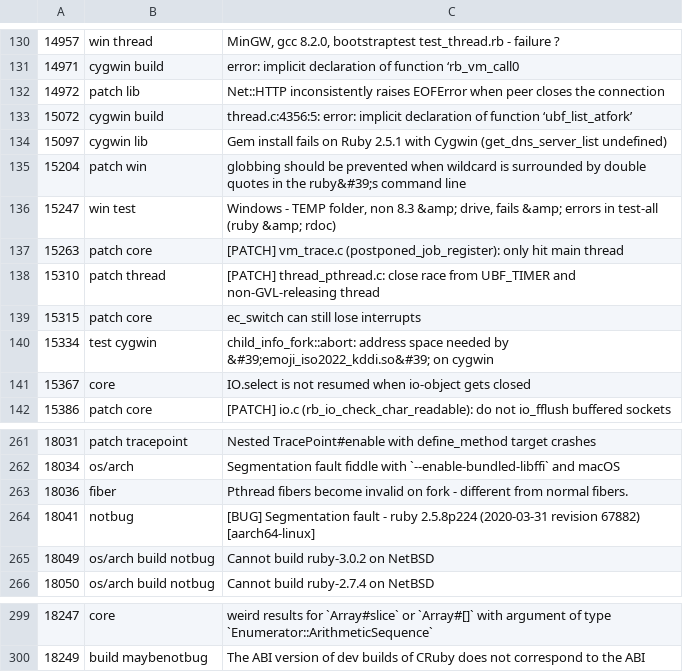
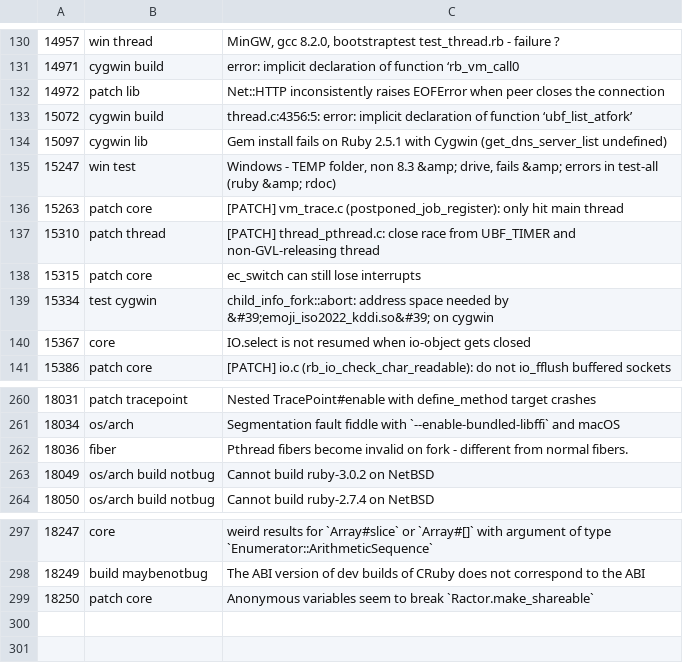
Before and after one commit to lupetyman/tagged-ruby-bugs, a CSV file: ruby-bugs.csv, drawn as a sheet; only a part is shown, gaps mark what is left out; removed rows and columns are numbered as before the commit, all else as after; the diff names each change by its address in the sheet, - before the commit and + after, or states it on an @@ line.

Commit message:
Update Ruby bugs

```diff
--- a/ruby-bugs.csv
+++ b/ruby-bugs.csv
-row 135: 15204 | patch win | globbing should be prevented when wildcard is surrounded by double quotes in the ruby&#39;s command line
-row 264: 18041 | notbug | [BUG] Segmentation fault - ruby 2.5.8p224 (2020-03-31 revision 67882) [aarch64-linux]
+row 299: 18250 | patch core | Anonymous variables seem to break `Ractor.make_shareable`
```
